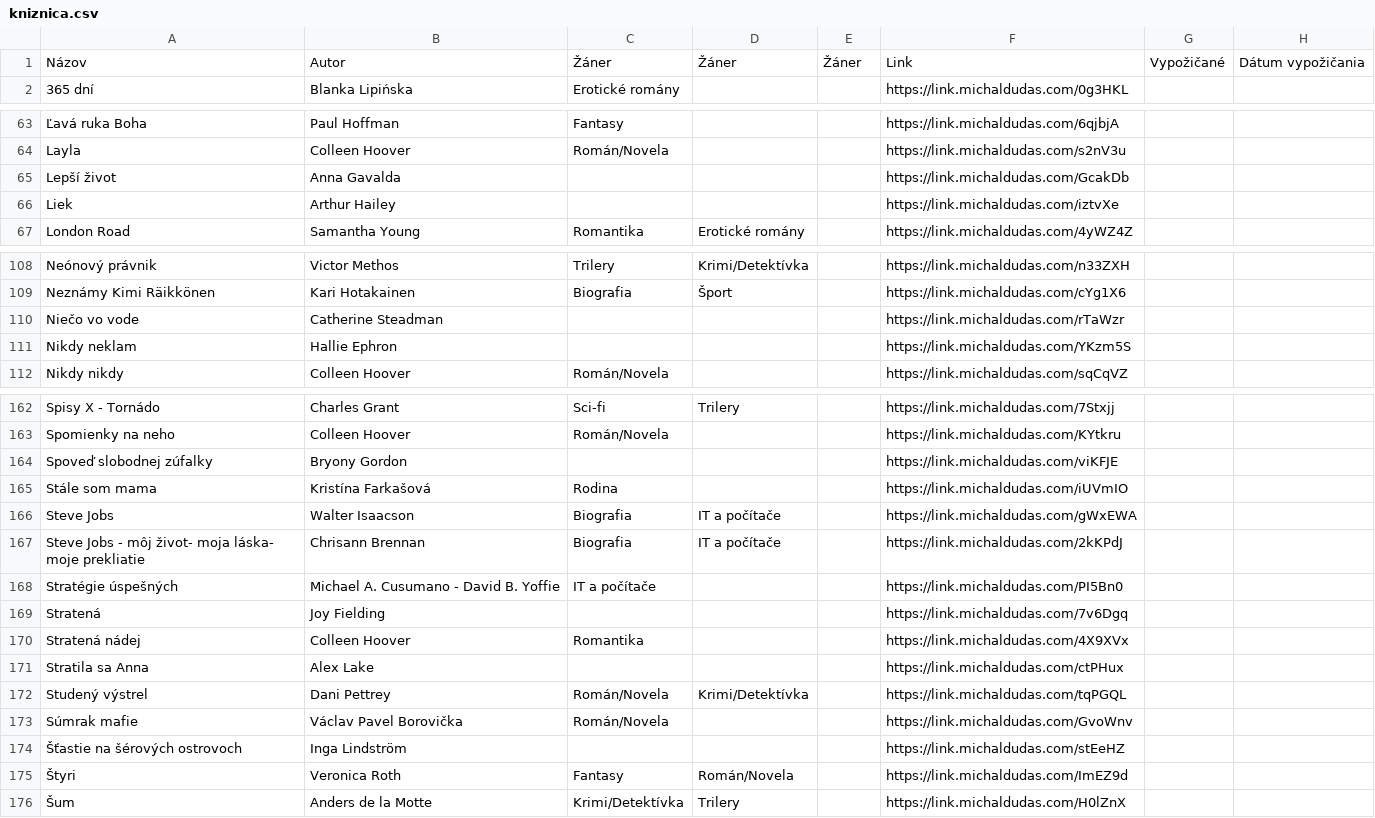
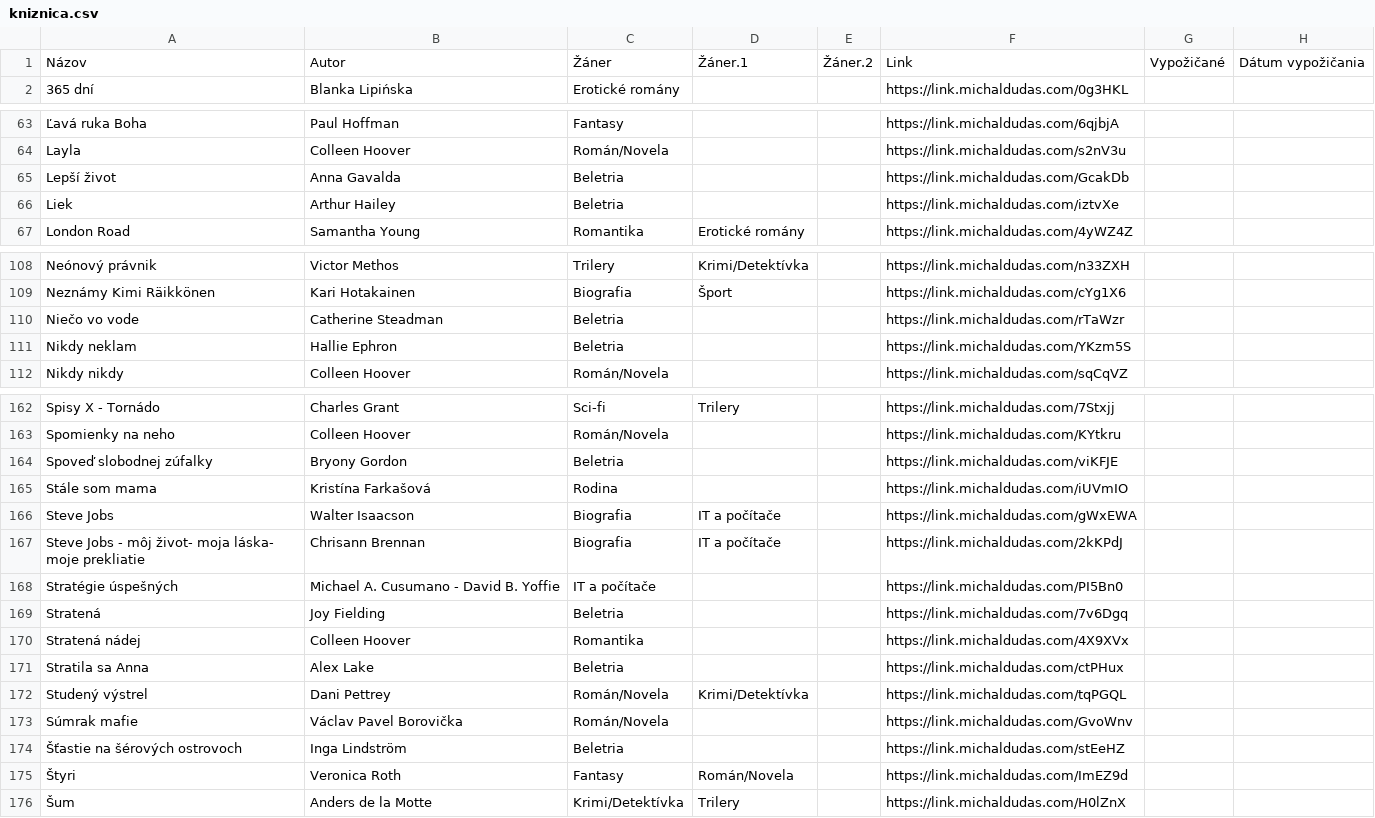
Before and after one commit to misko0709/misko0709.github.io, a CSV file: kniznica.csv, drawn as a sheet; only a part is shown, gaps mark what is left out; the diff covers the shown part only; the diff names each change by its address in the sheet, - before the commit and + after, or states it on an @@ line.

Commit message:
Update kniznica.csv

```diff
--- a/kniznica.csv
+++ b/kniznica.csv
-D1: Žáner
+D1: Žáner.1
-E1: Žáner
+E1: Žáner.2
-C65:C66: (empty)
+C65:C66: Beletria
-C110:C111: (empty)
+C110:C111: Beletria
-C164: (empty)
+C164: Beletria
-C169: (empty)
+C169: Beletria
-C171: (empty)
+C171: Beletria
-C174: (empty)
+C174: Beletria
```
Also changed, not shown: 11 edited cells elsewhere in this file.
